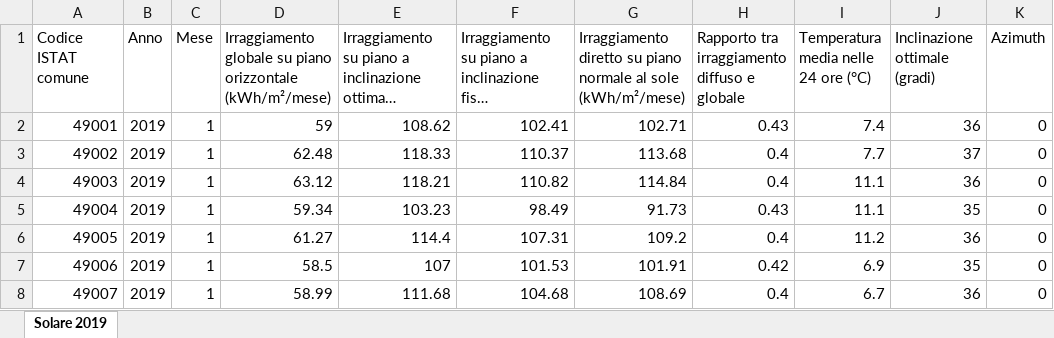
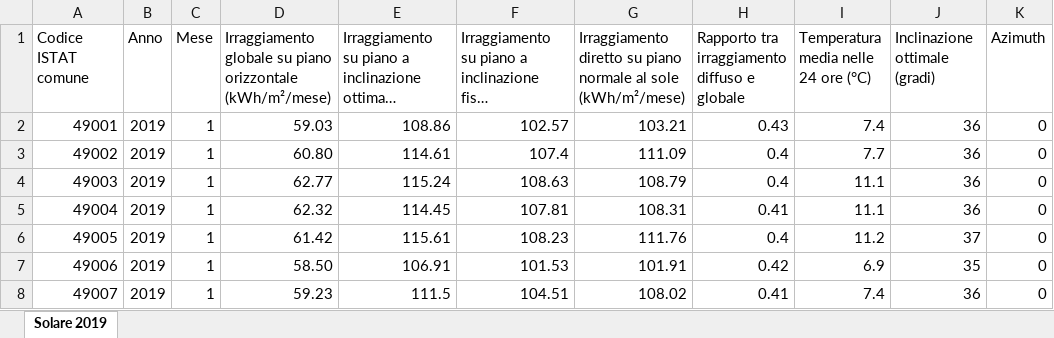
Before and after one commit to EvolvifyApp/database-comuni-italiani-demo, an Excel workbook: excel/comuni_solare_2019.xlsx, sheet Solare 2019, drawn as a sheet; only a part is shown; long unchanged cells end in …; values as stored, in another font and other column widths than the file's, no cell formats; the diff covers the shown part only; the diff names each change by its address in the sheet, - before the commit and + after, or states it on an @@ line.

```diff
--- a/excel/comuni_solare_2019.xlsx (sheet Solare 2019)
+++ b/excel/comuni_solare_2019.xlsx (sheet Solare 2019)
-D2: 59
+D2: 59.03
-E2: 108.62
+E2: 108.86
-F2: 102.41
+F2: 102.57
-G2: 102.71
+G2: 103.21
-D3: 62.48
+D3: 60.80
-E3: 118.33
+E3: 114.61
-F3: 110.37
+F3: 107.4
-G3: 113.68
+G3: 111.09
-J3 (Inclinazione ottimale (gradi)): 37
+J3 (Inclinazione ottimale (gradi)): 36
-D4: 63.12
+D4: 62.77
-E4: 118.21
+E4: 115.24
-F4: 110.82
+F4: 108.63
-G4: 114.84
+G4: 108.79
-D5: 59.34
+D5: 62.32
-E5: 103.23
+E5: 114.45
-F5: 98.49
+F5: 107.81
-G5: 91.73
+G5: 108.31
-H5: 0.43
+H5: 0.41
-J5 (Inclinazione ottimale (gradi)): 35
+J5 (Inclinazione ottimale (gradi)): 36
-D6: 61.27
+D6: 61.42
-E6: 114.4
+E6: 115.61
-F6: 107.31
+F6: 108.23
-G6: 109.2
+G6: 111.76
-J6 (Inclinazione ottimale (gradi)): 36
+J6 (Inclinazione ottimale (gradi)): 37
-D7: 58.5
+D7: 58.50
-E7: 107
+E7: 106.91
-D8: 58.99
+D8: 59.23
-E8: 111.68
+E8: 111.5
-F8: 104.68
+F8: 104.51
-G8: 108.69
+G8: 108.02
-H8: 0.4
+H8: 0.41
-I8: 6.7
+I8: 7.4
```
Also changed, not shown: 923 edited cells elsewhere in this sheet, cell formats, excel/comuni.xlsx, excel/comuni_solare_2014.xlsx, 43 other files.
